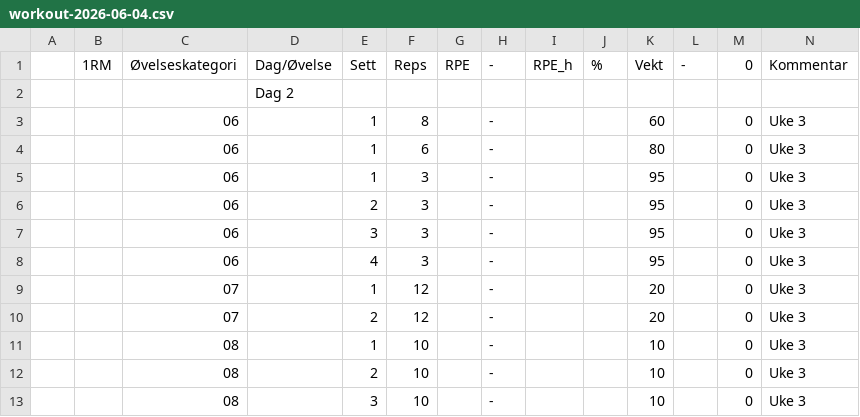
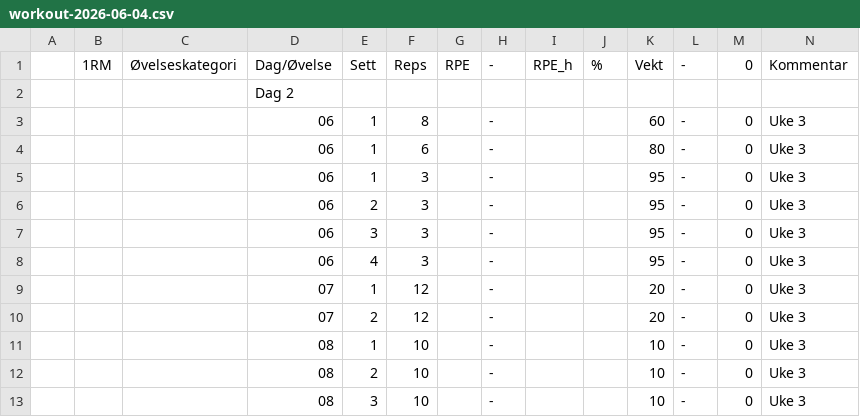
Before and after one commit to oveku/kratos, a CSV file: preload/workout-2026-06-04.csv, drawn as a sheet.

```diff
--- a/preload/workout-2026-06-04.csv
+++ b/preload/workout-2026-06-04.csv
@@ -2,12 +2,12 @@
 ,,,Dag 2,,,,,,,,,,
-,,06,,1,8,,-,,,60,,0,Uke 3
-,,06,,1,6,,-,,,80,,0,Uke 3
-,,06,,1,3,,-,,,95,,0,Uke 3
-,,06,,2,3,,-,,,95,,0,Uke 3
-,,06,,3,3,,-,,,95,,0,Uke 3
-,,06,,4,3,,-,,,95,,0,Uke 3
-,,07,,1,12,,-,,,20,,0,Uke 3
-,,07,,2,12,,-,,,20,,0,Uke 3
-,,08,,1,10,,-,,,10,,0,Uke 3
-,,08,,2,10,,-,,,10,,0,Uke 3
-,,08,,3,10,,-,,,10,,0,Uke 3
+,,,06,1,8,,-,,,60,-,0,Uke 3
+,,,06,1,6,,-,,,80,-,0,Uke 3
+,,,06,1,3,,-,,,95,-,0,Uke 3
+,,,06,2,3,,-,,,95,-,0,Uke 3
+,,,06,3,3,,-,,,95,-,0,Uke 3
+,,,06,4,3,,-,,,95,-,0,Uke 3
+,,,07,1,12,,-,,,20,-,0,Uke 3
+,,,07,2,12,,-,,,20,-,0,Uke 3
+,,,08,1,10,,-,,,10,-,0,Uke 3
+,,,08,2,10,,-,,,10,-,0,Uke 3
+,,,08,3,10,,-,,,10,-,0,Uke 3
```
Also changed, not shown: preload/workout-2026-06-03.csv, 3 other files.
